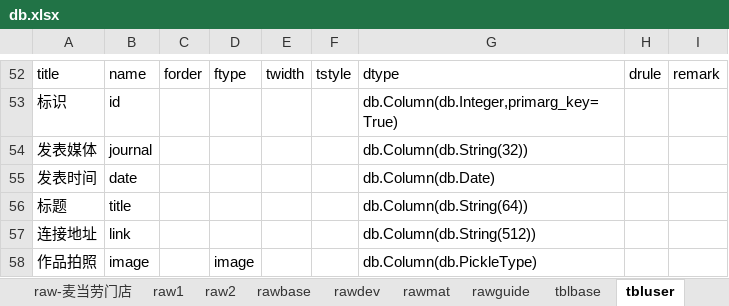
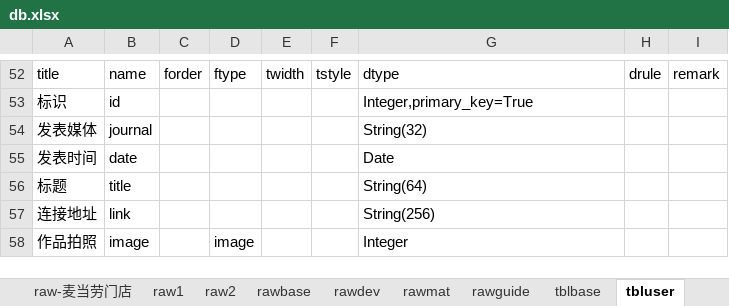
Before and after one commit to dlhai/pecker2, an Excel workbook: db/db.xlsx, sheet tbluser, drawn as a sheet; only a part is shown, gaps mark what is left out; values as stored, in another font and other column widths than the file's, no borders; the diff covers the shown part only; the diff names each change by its address in the sheet, - before the commit and + after, or states it on an @@ line.

```diff
--- a/db/db.xlsx (sheet tbluser)
+++ b/db/db.xlsx (sheet tbluser)
-G53: db.Column(db.Integer,primarg_key=True)
+G53: Integer,primary_key=True
-G54: db.Column(db.String(32))
+G54: String(32)
-G55: db.Column(db.Date)
+G55: Date
-G56: db.Column(db.String(64))
+G56: String(64)
-G57: db.Column(db.String(512))
+G57: String(256)
-G58: db.Column(db.PickleType)
+G58: Integer
```
Also changed, not shown: 22 edited cells elsewhere in this sheet, 5 other files.
